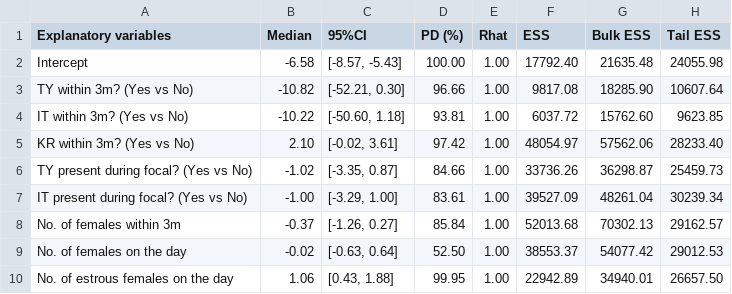
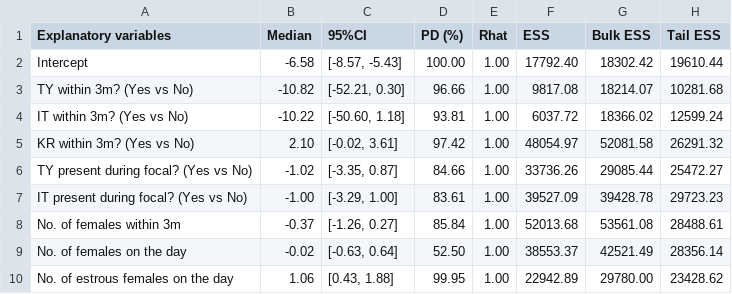
Before and after one commit to TsubasaYamaguchi-jinrui/Cohesion_analysis, a CSV file: tables/table_agg_prox_an_bf21.csv, drawn as a sheet.

```diff
--- a/tables/table_agg_prox_an_bf21.csv
+++ b/tables/table_agg_prox_an_bf21.csv
@@ -1,10 +1,10 @@
 Explanatory variables,Median,95%CI,PD (%),Rhat,ESS,Bulk ESS,Tail ESS
-Intercept,-6.58,"[-8.57, -5.43]",100.00,1.00,17792.40,21635.48,24055.98
-TY within 3m? (Yes vs No),-10.82,"[-52.21, 0.30]",96.66,1.00,9817.08,18285.90,10607.64
-IT within 3m? (Yes vs No),-10.22,"[-50.60, 1.18]",93.81,1.00,6037.72,15762.60,9623.85
-KR within 3m? (Yes vs No),2.10,"[-0.02, 3.61]",97.42,1.00,48054.97,57562.06,28233.40
-TY present during focal? (Yes vs No),-1.02,"[-3.35, 0.87]",84.66,1.00,33736.26,36298.87,25459.73
-IT present during focal? (Yes vs No),-1.00,"[-3.29, 1.00]",83.61,1.00,39527.09,48261.04,30239.34
-No. of females within 3m,-0.37,"[-1.26, 0.27]",85.84,1.00,52013.68,70302.13,29162.57
-No. of females on the day,-0.02,"[-0.63, 0.64]",52.50,1.00,38553.37,54077.42,29012.53
-No. of estrous females on the day,1.06,"[0.43, 1.88]",99.95,1.00,22942.89,34940.01,26657.50
+Intercept,-6.58,"[-8.57, -5.43]",100.00,1.00,17792.40,18302.42,19610.44
+TY within 3m? (Yes vs No),-10.82,"[-52.21, 0.30]",96.66,1.00,9817.08,18214.07,10281.68
+IT within 3m? (Yes vs No),-10.22,"[-50.60, 1.18]",93.81,1.00,6037.72,18366.02,12599.24
+KR within 3m? (Yes vs No),2.10,"[-0.02, 3.61]",97.42,1.00,48054.97,52081.58,26291.32
+TY present during focal? (Yes vs No),-1.02,"[-3.35, 0.87]",84.66,1.00,33736.26,29085.44,25472.27
+IT present during focal? (Yes vs No),-1.00,"[-3.29, 1.00]",83.61,1.00,39527.09,39428.78,29723.23
+No. of females within 3m,-0.37,"[-1.26, 0.27]",85.84,1.00,52013.68,53561.08,28488.61
+No. of females on the day,-0.02,"[-0.63, 0.64]",52.50,1.00,38553.37,42521.49,28356.14
+No. of estrous females on the day,1.06,"[0.43, 1.88]",99.95,1.00,22942.89,29780.00,23428.62
```
Also changed, not shown: tables/table_agg_RG_an.csv, tables/table_agg_RG_es_bf21.csv, 14 other files.
